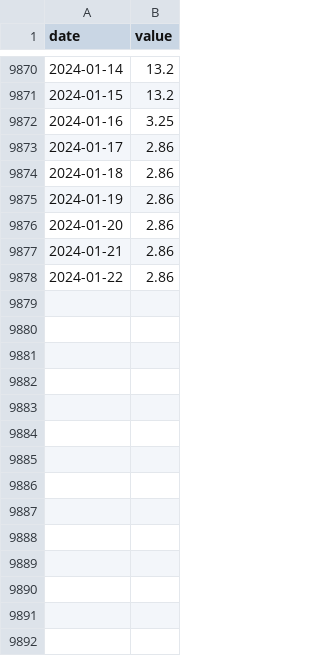
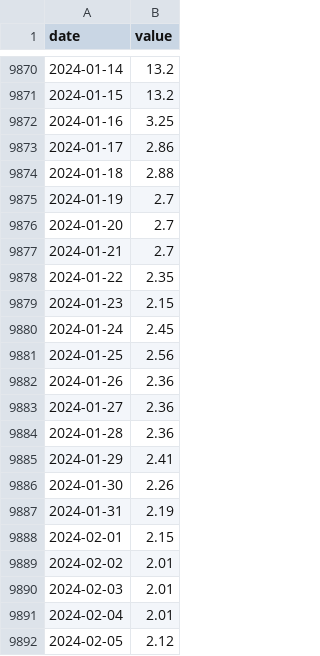
Before and after one commit to Davigbit/PennyStockPredictor, a CSV file: Data/Data CSV/Natural Gas.csv (was Data CSV/Natural Gas.csv), drawn as a sheet; only a part is shown, gaps mark what is left out; the diff covers the shown part only.

```diff
--- a/Data CSV/Natural Gas.csv
+++ b/Data/Data CSV/Natural Gas.csv
@@ -9873,6 +9873,20 @@ date,value
 2024-01-17,2.86
-2024-01-18,2.86
-2024-01-19,2.86
-2024-01-20,2.86
-2024-01-21,2.86
-2024-01-22,2.86
+2024-01-18,2.88
+2024-01-19,2.7
+2024-01-20,2.7
+2024-01-21,2.7
+2024-01-22,2.35
+2024-01-23,2.15
+2024-01-24,2.45
+2024-01-25,2.56
+2024-01-26,2.36
+2024-01-27,2.36
+2024-01-28,2.36
+2024-01-29,2.41
+2024-01-30,2.26
+2024-01-31,2.19
+2024-02-01,2.15
+2024-02-02,2.01
+2024-02-03,2.01
+2024-02-04,2.01
+2024-02-05,2.12
```
Also changed, not shown: 58 added rows elsewhere in this file, Data/Data CSV/BTE.csv, Data/Data CSV/Interests.csv, 21 other files.
